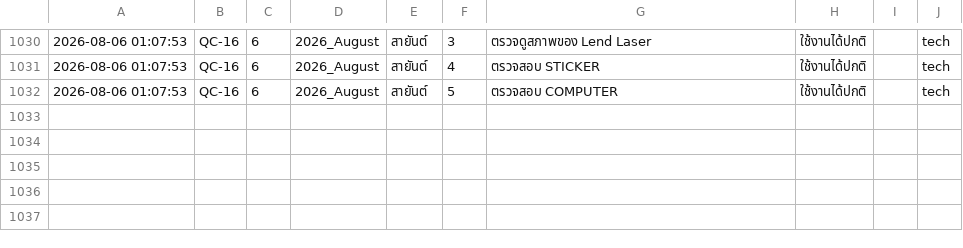
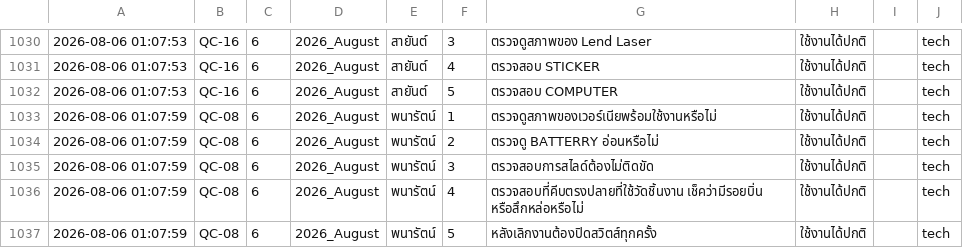
Before and after one commit to kayppc-cell/factory-maintenance-system, a CSV file: gsheet_cloud_mirror.csv, drawn as a sheet; only a part is shown, gaps mark what is left out; the diff names each change by its address in the sheet, - before the commit and + after, or states it on an @@ line.

Commit message:
Auto-Sync Bulk CSV Records

```diff
--- a/gsheet_cloud_mirror.csv
+++ b/gsheet_cloud_mirror.csv
+row 1033: 2026-08-06 01:07:59 | QC-08 | 6 | 2026_August | พนารัตน์ | 1 | ตรวจดูสภาพของเวอร์เนียพร้อมใช้งานหรือไม่ | ใช้งานได้ปกติ |  | tech
+row 1034: 2026-08-06 01:07:59 | QC-08 | 6 | 2026_August | พนารัตน์ | 2 | ตรวจดู BATTERRY อ่อนหรือไม่ | ใช้งานได้ปกติ |  | tech
+row 1035: 2026-08-06 01:07:59 | QC-08 | 6 | 2026_August | พนารัตน์ | 3 | ตรวจสอบการสไลด์ต้องไม่ติดขัด | ใช้งานได้ปกติ |  | tech
+row 1036: 2026-08-06 01:07:59 | QC-08 | 6 | 2026_August | พนารัตน์ | 4 | ตรวจสอบที่คีบตรงปลายที่ใช้วัดชิ้นงาน เช็คว่ามีรอยบิ่น หรือสึกหล่อหรือไม่ | ใช้งานได้ปกติ |  | tech
+row 1037: 2026-08-06 01:07:59 | QC-08 | 6 | 2026_August | พนารัตน์ | 5 | หลังเลิกงานต้องปิดสวิตส์ทุกครั้ง | ใช้งานได้ปกติ |  | tech
```
